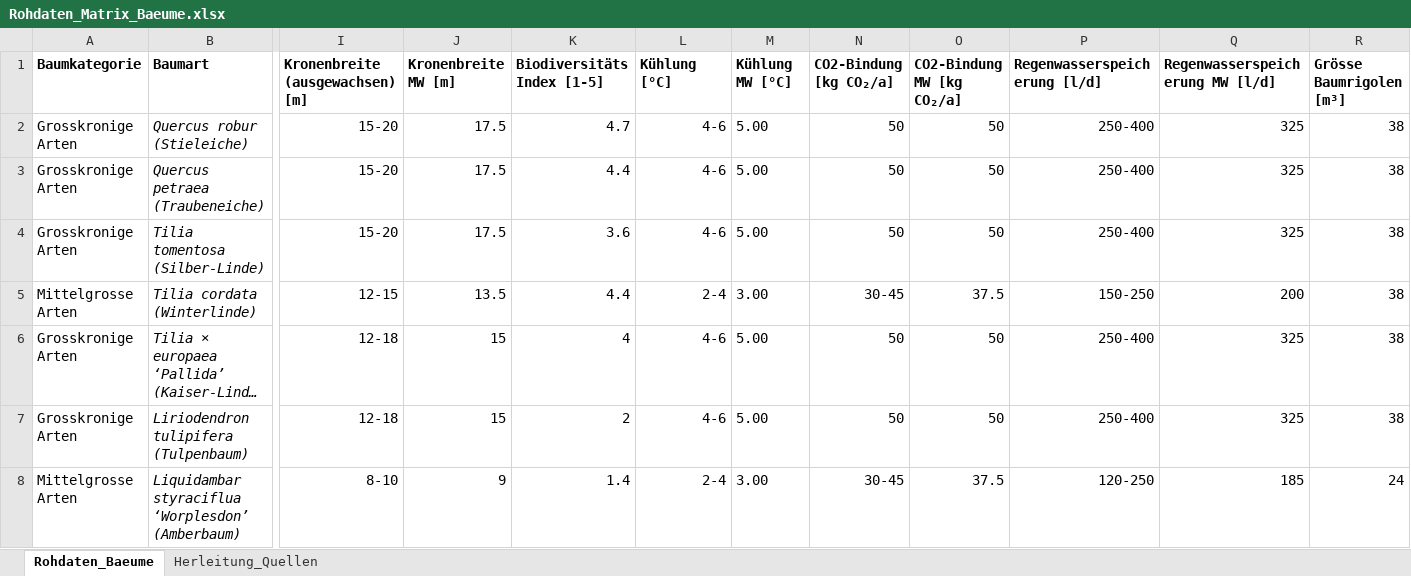
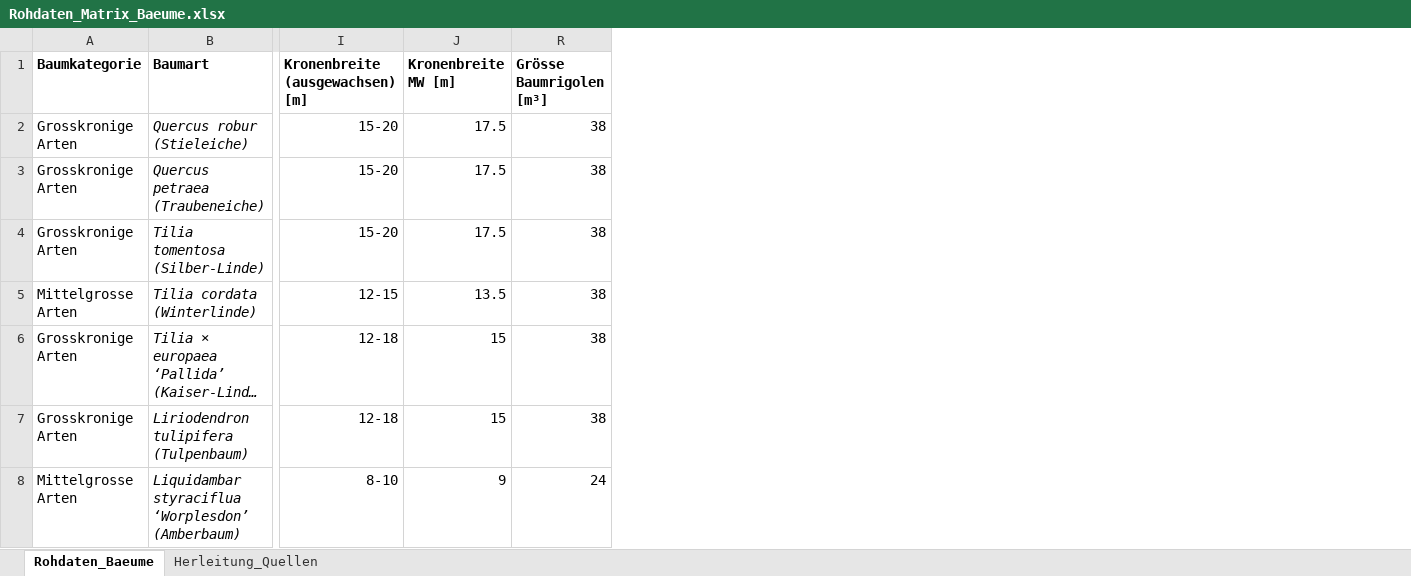
Before and after one commit to SarahTimKoko/masterthesis-ecological-engineering, an Excel workbook: 00_data_raw/Rohdaten_Matrix_Baeume.xlsx, sheet Rohdaten_Baeume, drawn as a sheet; only a part is shown, gaps mark what is left out; long unchanged cells end in …; values as stored, in another font and other column widths than the file's, no borders; the diff covers the shown part only; the diff names each change by its address in the sheet, - before the commit and + after, or states it on an @@ line.

Commit message:
Code "MCA Baeume" verified and fixes

```diff
--- a/00_data_raw/Rohdaten_Matrix_Baeume.xlsx (sheet Rohdaten_Baeume)
+++ b/00_data_raw/Rohdaten_Matrix_Baeume.xlsx (sheet Rohdaten_Baeume)
@@ column K (Biodiversitäts Index [1-5]) hidden, rows 2-8: 4.7 | 4.4 | 3.6 | 4.4 | 4 | 2 | 1.4 @@
@@ column L (Kühlung [°C]) hidden, rows 2-8: 4-6 | 4-6 | 4-6 | 2-4 | 4-6 | 4-6 | 2-4 @@
@@ column M (Kühlung MW [°C]) hidden, rows 2-8: 5.00 | 5.00 | 5.00 | 3.00 | 5.00 | 5.00 | 3.00 @@
@@ column N (CO2-Bindung [kg CO₂/a]) hidden, rows 2-8: 50 | 50 | 50 | 30-45 | 50 | 50 | 30-45 @@
@@ column O (CO2-Bindung MW [kg CO₂/a]) hidden, rows 2-8: 50 | 50 | 50 | 37.5 | 50 | 50 | 37.5 @@
@@ column P (Regenwasserspeicherung [l/d]) hidden, rows 2-8: 250-400 | 250-400 | 250-400 | 150-250 | 250-400 | 250-400 | 120-250 @@
@@ column Q (Regenwasserspeicherung MW [l/d]) hidden, rows 2-8: 325 | 325 | 325 | 200 | 325 | 325 | 185 @@
```
Also changed, not shown: 5 edited cells elsewhere in this sheet, 12 other files.
